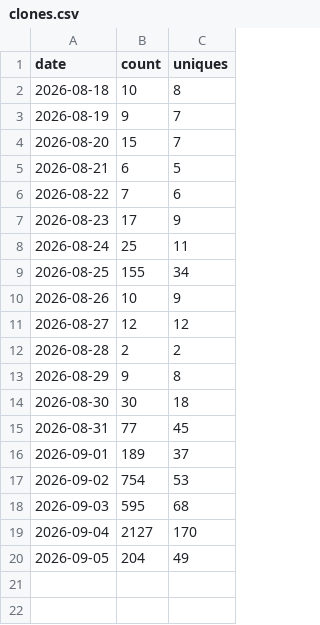
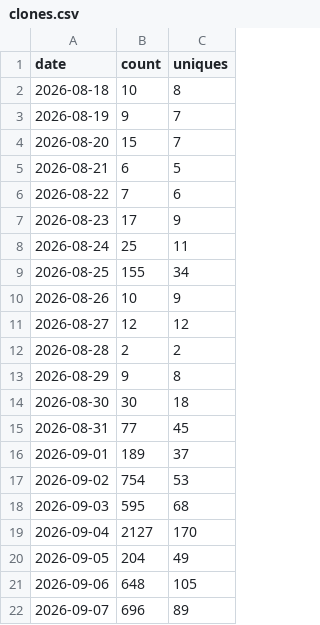
Before and after one commit to TheZwiss/backspace, a CSV file: traffic/clones.csv, drawn as a sheet.

```diff
--- a/traffic/clones.csv
+++ b/traffic/clones.csv
@@ -20 +20,3 @@ date,count,uniques
 2026-09-05,204,49
+2026-09-06,648,105
+2026-09-07,696,89
```
Also changed, not shown: forks.csv, repo.csv, 6 other files.
